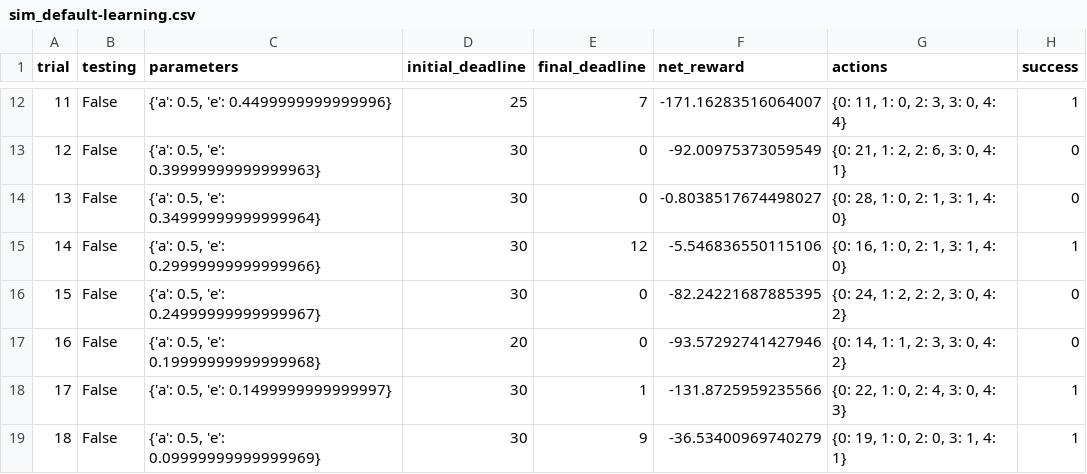
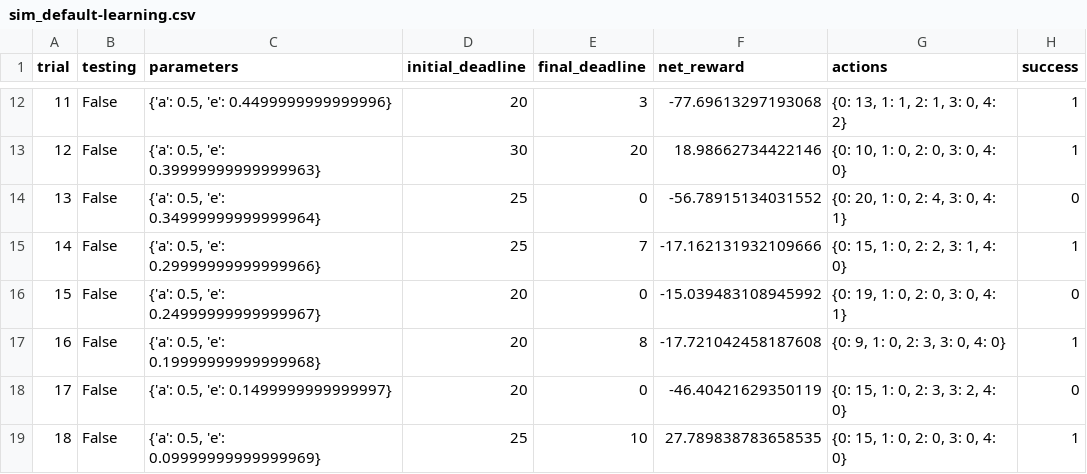
Before and after one commit to notnil/machine-learning, a CSV file: projects/smartcab/logs/sim_default-learning.csv, drawn as a sheet; only a part is shown, gaps mark what is left out; the diff covers the shown part only.

```diff
--- a/projects/smartcab/logs/sim_default-learning.csv
+++ b/projects/smartcab/logs/sim_default-learning.csv
@@ -12,8 +12,8 @@ trial,testing,parameters,initial_deadline,final_deadline,net_reward,actions,succ
-11,False,"{'a': 0.5, 'e': 0.4499999999999996}",25,7,-171.16283516064007,"{0: 11, 1: 0, 2: 3, 3: 0, 4: 4}",1
-12,False,"{'a': 0.5, 'e': 0.39999999999999963}",30,0,-92.00975373059549,"{0: 21, 1: 2, 2: 6, 3: 0, 4: 1}",0
-13,False,"{'a': 0.5, 'e': 0.34999999999999964}",30,0,-0.8038517674498027,"{0: 28, 1: 0, 2: 1, 3: 1, 4: 0}",0
-14,False,"{'a': 0.5, 'e': 0.29999999999999966}",30,12,-5.546836550115106,"{0: 16, 1: 0, 2: 1, 3: 1, 4: 0}",1
-15,False,"{'a': 0.5, 'e': 0.24999999999999967}",30,0,-82.24221687885395,"{0: 24, 1: 2, 2: 2, 3: 0, 4: 2}",0
-16,False,"{'a': 0.5, 'e': 0.19999999999999968}",20,0,-93.57292741427946,"{0: 14, 1: 1, 2: 3, 3: 0, 4: 2}",0
-17,False,"{'a': 0.5, 'e': 0.1499999999999997}",30,1,-131.8725959235566,"{0: 22, 1: 0, 2: 4, 3: 0, 4: 3}",1
-18,False,"{'a': 0.5, 'e': 0.09999999999999969}",30,9,-36.53400969740279,"{0: 19, 1: 0, 2: 0, 3: 1, 4: 1}",1
+11,False,"{'a': 0.5, 'e': 0.4499999999999996}",20,3,-77.69613297193068,"{0: 13, 1: 1, 2: 1, 3: 0, 4: 2}",1
+12,False,"{'a': 0.5, 'e': 0.39999999999999963}",30,20,18.98662734422146,"{0: 10, 1: 0, 2: 0, 3: 0, 4: 0}",1
+13,False,"{'a': 0.5, 'e': 0.34999999999999964}",25,0,-56.78915134031552,"{0: 20, 1: 0, 2: 4, 3: 0, 4: 1}",0
+14,False,"{'a': 0.5, 'e': 0.29999999999999966}",25,7,-17.162131932109666,"{0: 15, 1: 0, 2: 2, 3: 1, 4: 0}",1
+15,False,"{'a': 0.5, 'e': 0.24999999999999967}",20,0,-15.039483108945992,"{0: 19, 1: 0, 2: 0, 3: 0, 4: 1}",0
+16,False,"{'a': 0.5, 'e': 0.19999999999999968}",20,8,-17.721042458187608,"{0: 9, 1: 0, 2: 3, 3: 0, 4: 0}",1
+17,False,"{'a': 0.5, 'e': 0.1499999999999997}",20,0,-46.40421629350119,"{0: 15, 1: 0, 2: 3, 3: 2, 4: 0}",0
+18,False,"{'a': 0.5, 'e': 0.09999999999999969}",25,10,27.789838783658535,"{0: 15, 1: 0, 2: 0, 3: 0, 4: 0}",1
```
Also changed, not shown: 80 edited cells elsewhere in this file, 8 other files.
